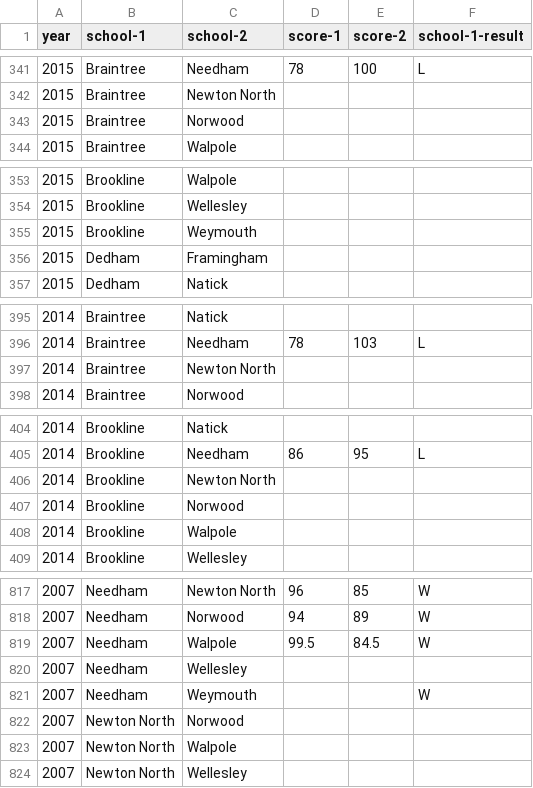
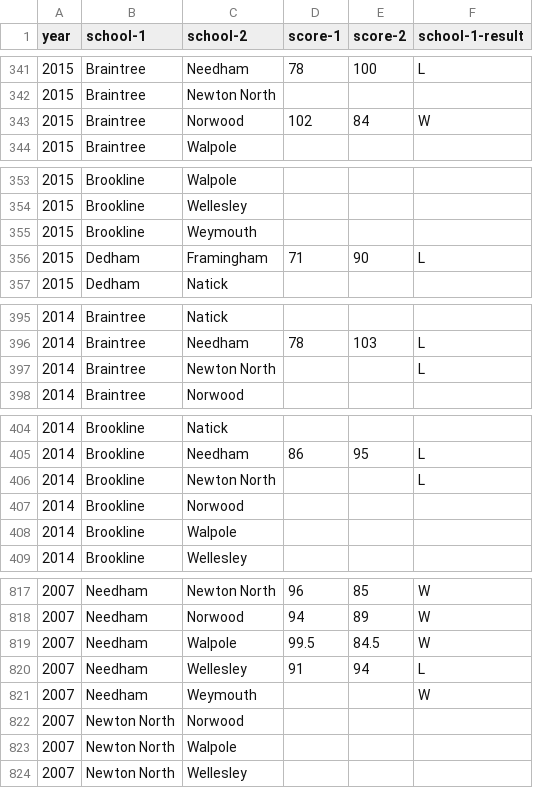
Before and after one commit to needhamswive/needhamswive.github.io, a CSV file: _data/high-school/archives/fall/girls/meet-results/bay-state-conference/dual-meet-results.csv, drawn as a sheet; only a part is shown, gaps mark what is left out; the diff covers the shown part only.

Commit message:
Dual meet results

```diff
--- a/_data/high-school/archives/fall/girls/meet-results/bay-state-conference/dual-meet-results.csv
+++ b/_data/high-school/archives/fall/girls/meet-results/bay-state-conference/dual-meet-results.csv
@@ -342,3 +342,3 @@ year,school-1,school-2,score-1,score-2,school-1-result
 2015,Braintree,Newton North,,,
-2015,Braintree,Norwood,,,
+2015,Braintree,Norwood,102,84,W
 2015,Braintree,Walpole,,,
@@ -355,3 +355,3 @@ year,school-1,school-2,score-1,score-2,school-1-result
 2015,Brookline,Weymouth,,,
-2015,Dedham,Framingham,,,
+2015,Dedham,Framingham,71,90,L
 2015,Dedham,Natick,,,
@@ -396,3 +396,3 @@ year,school-1,school-2,score-1,score-2,school-1-result
 2014,Braintree,Needham,78,103,L
-2014,Braintree,Newton North,,,
+2014,Braintree,Newton North,,,L
 2014,Braintree,Norwood,,,
@@ -405,3 +405,3 @@ year,school-1,school-2,score-1,score-2,school-1-result
 2014,Brookline,Needham,86,95,L
-2014,Brookline,Newton North,,,
+2014,Brookline,Newton North,,,L
 2014,Brookline,Norwood,,,
@@ -819,3 +819,3 @@ year,school-1,school-2,score-1,score-2,school-1-result
 2007,Needham,Walpole,99.5,84.5,W
-2007,Needham,Wellesley,,,
+2007,Needham,Wellesley,91,94,L
 2007,Needham,Weymouth,,,W
```
Also changed, not shown: 23 edited cells elsewhere in this file, _data/high-school/archives/fall/girls/meet-results/bay-state-conference/dual-meet-results-citations.tsv, 1 other file.
